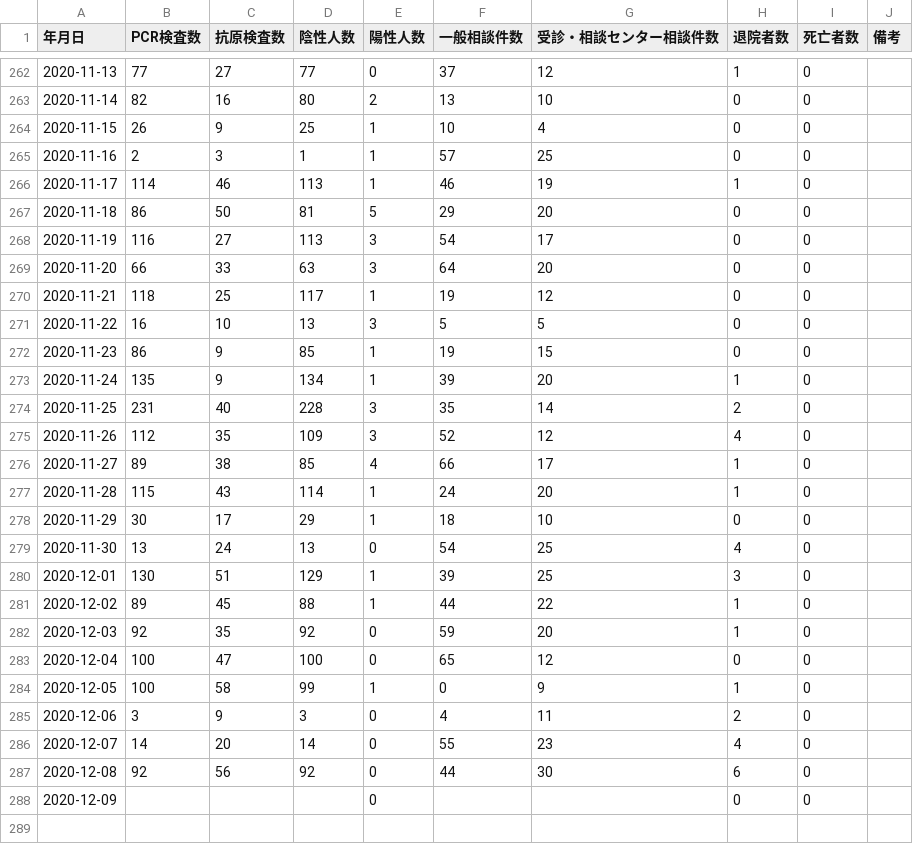
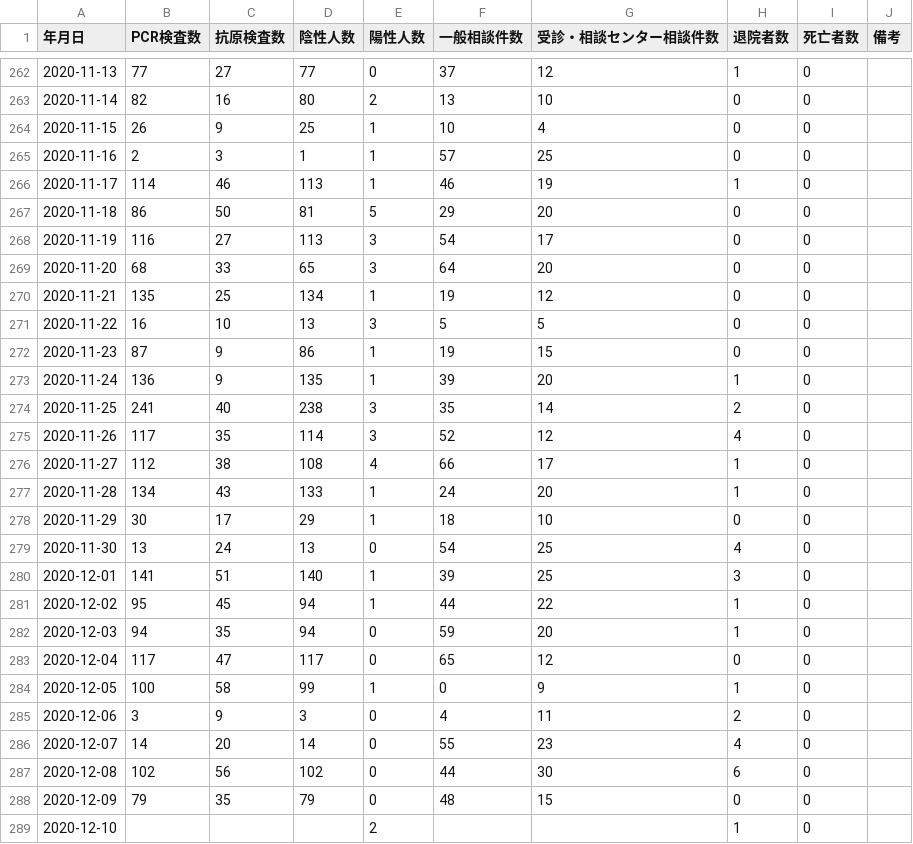
Before and after one commit to imabari/toyama-covid19, a CSV file: toyama_counts.csv, drawn as a sheet; only a part is shown, gaps mark what is left out; the diff covers the shown part only.

```diff
--- a/toyama_counts.csv
+++ b/toyama_counts.csv
@@ -268,17 +268,17 @@
 2020-11-19,116,27,113,3,54,17,0,0,
-2020-11-20,66,33,63,3,64,20,0,0,
-2020-11-21,118,25,117,1,19,12,0,0,
+2020-11-20,68,33,65,3,64,20,0,0,
+2020-11-21,135,25,134,1,19,12,0,0,
 2020-11-22,16,10,13,3,5,5,0,0,
-2020-11-23,86,9,85,1,19,15,0,0,
-2020-11-24,135,9,134,1,39,20,1,0,
-2020-11-25,231,40,228,3,35,14,2,0,
-2020-11-26,112,35,109,3,52,12,4,0,
-2020-11-27,89,38,85,4,66,17,1,0,
-2020-11-28,115,43,114,1,24,20,1,0,
+2020-11-23,87,9,86,1,19,15,0,0,
+2020-11-24,136,9,135,1,39,20,1,0,
+2020-11-25,241,40,238,3,35,14,2,0,
+2020-11-26,117,35,114,3,52,12,4,0,
+2020-11-27,112,38,108,4,66,17,1,0,
+2020-11-28,134,43,133,1,24,20,1,0,
 2020-11-29,30,17,29,1,18,10,0,0,
 2020-11-30,13,24,13,0,54,25,4,0,
-2020-12-01,130,51,129,1,39,25,3,0,
-2020-12-02,89,45,88,1,44,22,1,0,
-2020-12-03,92,35,92,0,59,20,1,0,
-2020-12-04,100,47,100,0,65,12,0,0,
+2020-12-01,141,51,140,1,39,25,3,0,
+2020-12-02,95,45,94,1,44,22,1,0,
+2020-12-03,94,35,94,0,59,20,1,0,
+2020-12-04,117,47,117,0,65,12,0,0,
 2020-12-05,100,58,99,1,0,9,1,0,
@@ -286,3 +286,4 @@
 2020-12-07,14,20,14,0,55,23,4,0,
-2020-12-08,92,56,92,0,44,30,6,0,
-2020-12-09,,,,0,,,0,0,
+2020-12-08,102,56,102,0,44,30,6,0,
+2020-12-09,79,35,79,0,48,15,0,0,
+2020-12-10,,,,2,,,1,0,
```
Also changed, not shown: 4 edited cells elsewhere in this file, 160001_toyama_covid19_antigen_test_people.csv, 160001_toyama_covid19_call_center.csv, 5 other files.
